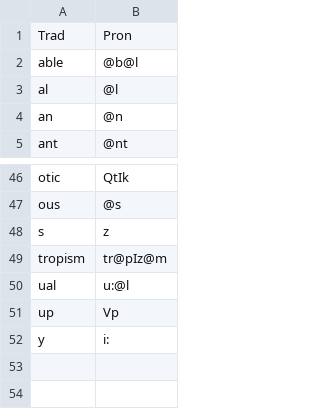
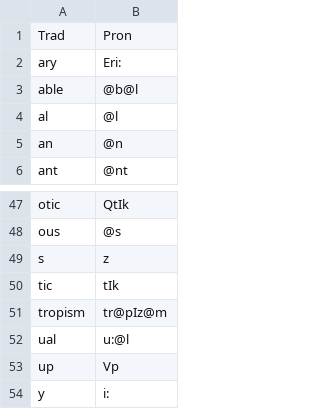
Before and after one commit to ChristianSi/lytspel, a CSV file: data/suffix.csv, drawn as a sheet; only a part is shown, gaps mark what is left out.

Commit message:
Add some suffixes

```diff
--- a/data/suffix.csv
+++ b/data/suffix.csv
@@ -1,2 +1,3 @@
 Trad,Pron
+ary,Eri:
 able,@b@l
@@ -48,2 +49,3 @@ ous,@s
 s,z
+tic,tIk
 tropism,tr@pIz@m
```
Also changed, not shown: 1 other file.
